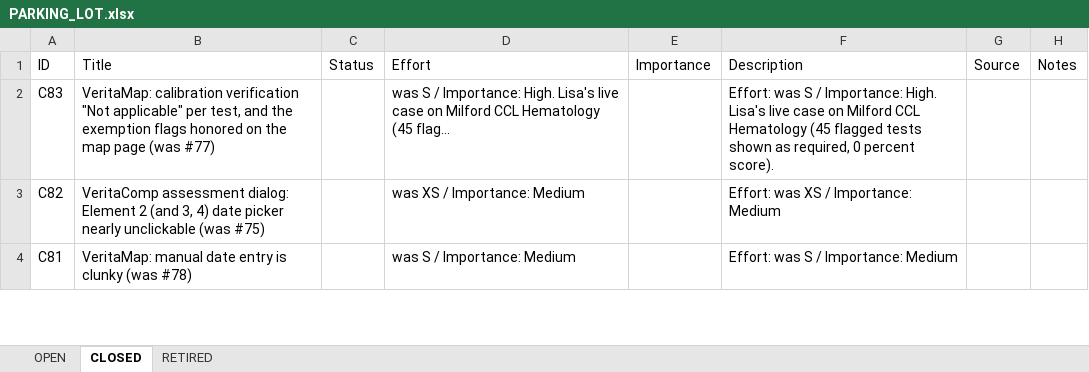
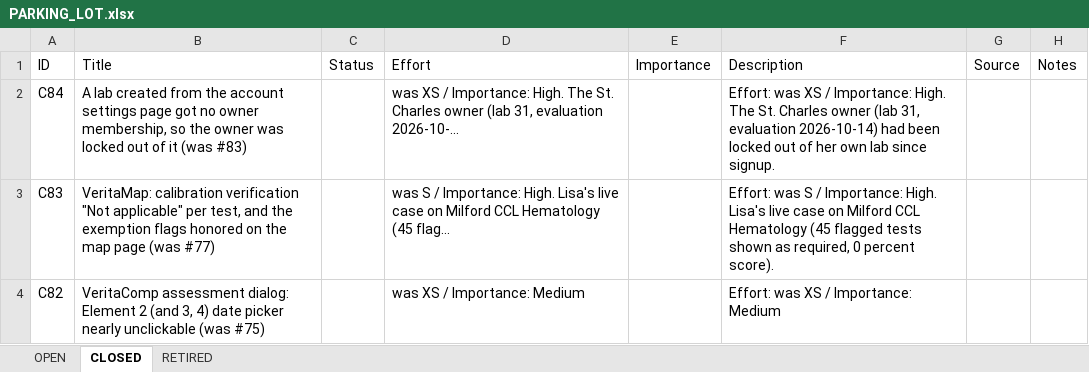
Before and after one commit to mav40121/veritas-lab-services, an Excel workbook: PARKING_LOT.xlsx, sheet CLOSED, drawn as a sheet; only a part is shown; the shorter side is filled out with more unchanged rows; values as stored, in another font and other column widths than the file's, no cell formats; the diff names each change by its address in the sheet, - before the commit and + after, or states it on an @@ line.

```diff
--- a/PARKING_LOT.xlsx (sheet CLOSED)
+++ b/PARKING_LOT.xlsx (sheet CLOSED)
+row 2: C84 | A lab created from the account settings page got no owner membership, so the owner was locked out of it (was #83) |  | was XS / Importance: High. The St. Charles owner (lab 31, evaluation 2026-10-... |  | Effort: was XS / Importance: High. The St. Charles owner (lab 31, evaluation 2026-10-14) had been locked out of her own lab since signup.
```
Also changed, not shown: sheet OPEN, cell formats, 1 other file.
